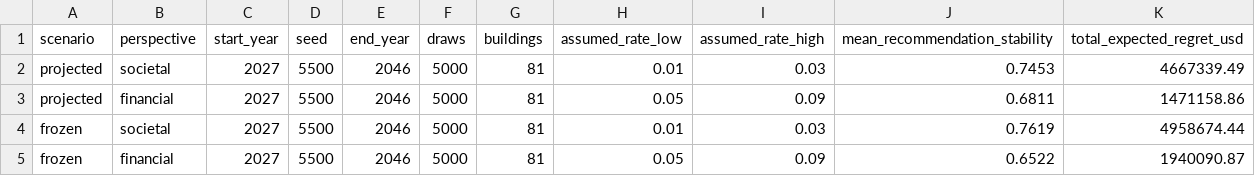
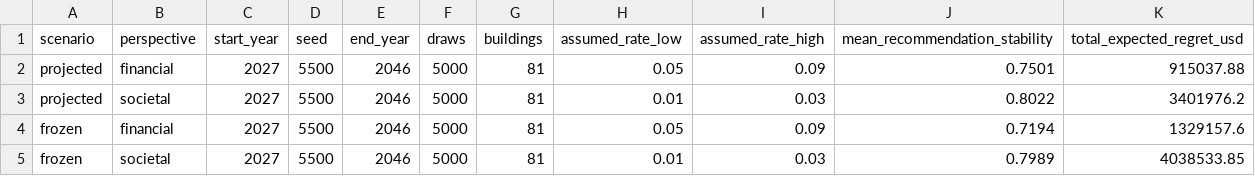
Before and after one commit to wegry/DS5500, a CSV file: dbt/analysis_outputs/monte_carlo_20yr/cohort_summary.csv, drawn as a sheet.

```diff
--- a/dbt/analysis_outputs/monte_carlo_20yr/cohort_summary.csv
+++ b/dbt/analysis_outputs/monte_carlo_20yr/cohort_summary.csv
@@ -1,5 +1,5 @@
 scenario,perspective,start_year,seed,end_year,draws,buildings,assumed_rate_low,assumed_rate_high,mean_recommendation_stability,total_expected_regret_usd
-projected,societal,2027,5500,2046,5000,81,0.01,0.03,0.7453,4667339.49
-projected,financial,2027,5500,2046,5000,81,0.05,0.09,0.6811,1471158.86
-frozen,societal,2027,5500,2046,5000,81,0.01,0.03,0.7619,4958674.44
-frozen,financial,2027,5500,2046,5000,81,0.05,0.09,0.6522,1940090.87
+projected,financial,2027,5500,2046,5000,81,0.05,0.09,0.7501,915037.88
+projected,societal,2027,5500,2046,5000,81,0.01,0.03,0.8022,3401976.2
+frozen,financial,2027,5500,2046,5000,81,0.05,0.09,0.7194,1329157.6
+frozen,societal,2027,5500,2046,5000,81,0.01,0.03,0.7989,4038533.85
```
Also changed, not shown: dbt/analysis_outputs/k_sensitivity/data/full_k_changes.csv, dbt/analysis_outputs/k_sensitivity/data/global_k_choices.csv, 10 other files.
